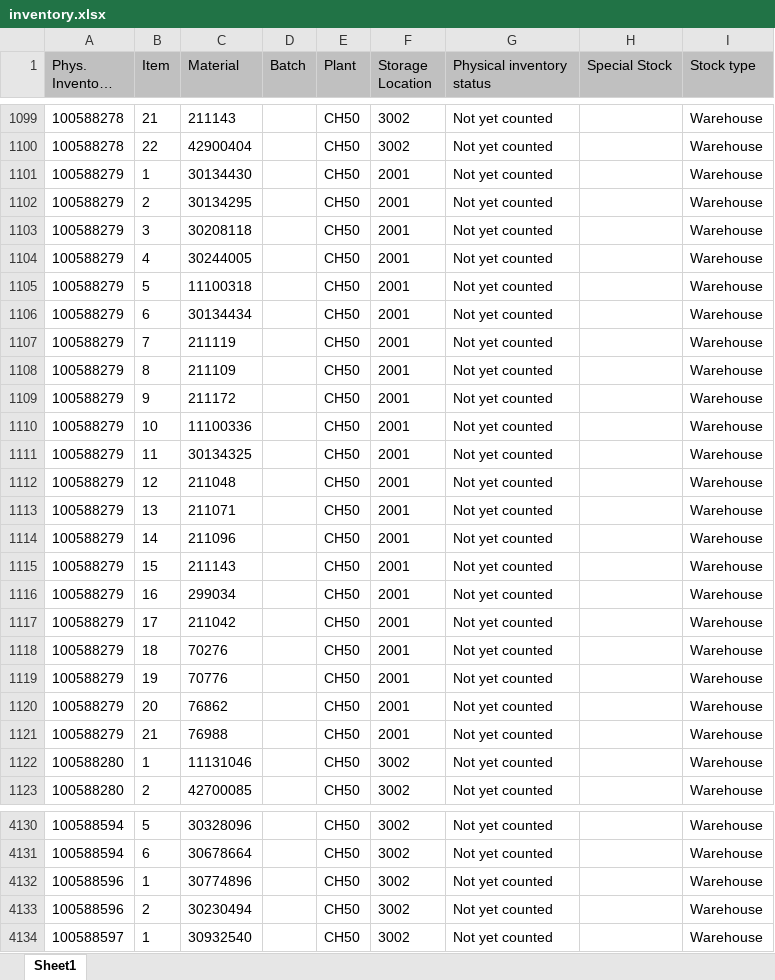
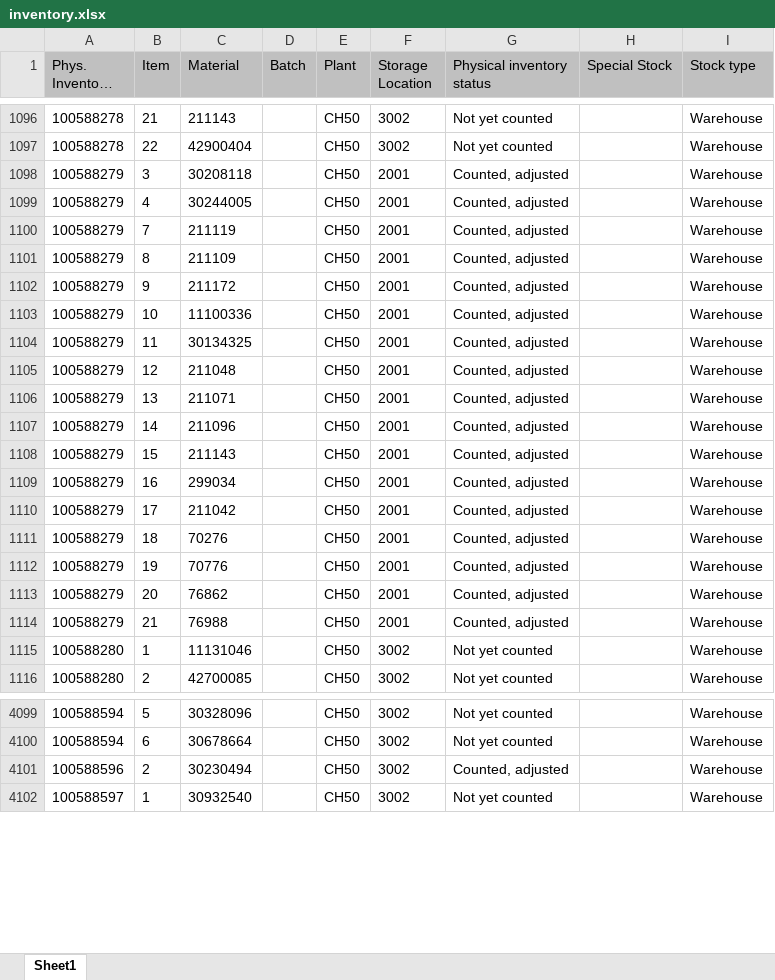
Before and after one commit to Karimbalestrero/Inventory-Dashboard, an Excel workbook: data/inventory.xlsx, sheet Sheet1, drawn as a sheet; only a part is shown, gaps mark what is left out; long unchanged cells end in …; values as stored, in another font and other column widths than the file's, no borders; removed rows and columns are numbered as before the commit, all else as after; the diff covers the shown part only; the diff names each change by its address in the sheet, - before the commit and + after, or states it on an @@ line.

```diff
--- a/data/inventory.xlsx (sheet Sheet1)
+++ b/data/inventory.xlsx (sheet Sheet1)
-row 1101: 100588279 | 1 | 30134430 |  | CH50 | 2001 | Not yet counted |  | Warehouse
-row 1102: 100588279 | 2 | 30134295 |  | CH50 | 2001 | Not yet counted |  | Warehouse
-G1098:G1099 (Physical inventory status): Not yet counted
+G1098:G1099 (Physical inventory status): Counted, adjusted
-row 1105: 100588279 | 5 | 11100318 |  | CH50 | 2001 | Not yet counted |  | Warehouse
-row 1106: 100588279 | 6 | 30134434 |  | CH50 | 2001 | Not yet counted |  | Warehouse
-G1100:G1114 (Physical inventory status): Not yet counted
+G1100:G1114 (Physical inventory status): Counted, adjusted
-row 4132: 100588596 | 1 | 30774896 |  | CH50 | 3002 | Not yet counted |  | Warehouse
-G4101 (Physical inventory status): Not yet counted
+G4101 (Physical inventory status): Counted, adjusted
```
Also changed, not shown: 39 added rows, 34 removed rows and 304 edited cells elsewhere in this sheet.
